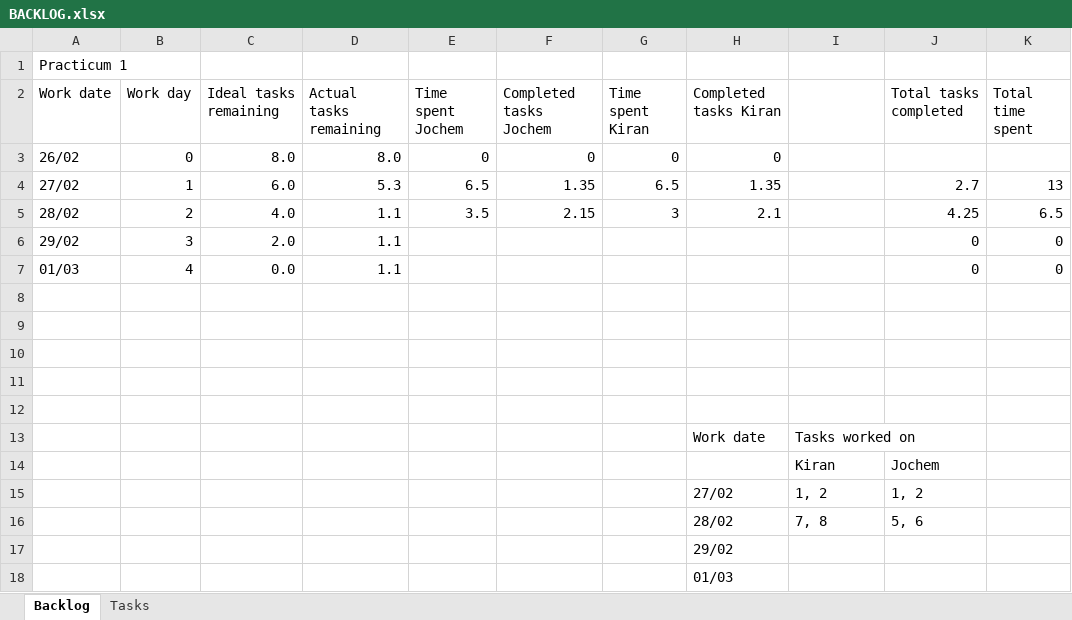
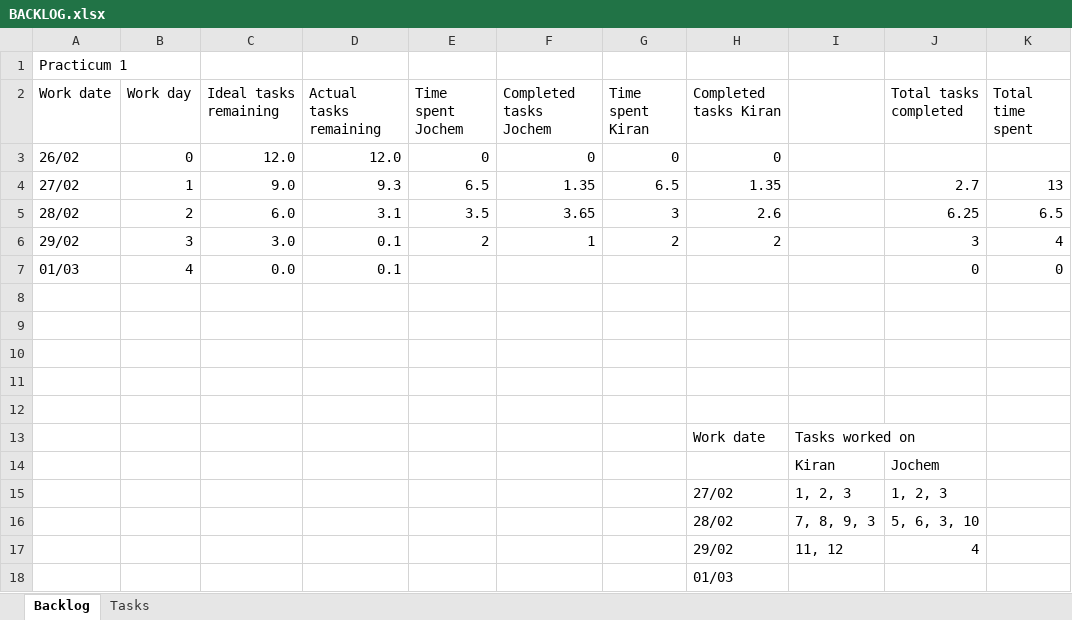
Before and after one commit to Singh-Kiran-P/Chess, an Excel workbook: Scrum/BACKLOG.xlsx, sheet Backlog, drawn as a sheet; values as stored, in another font and other column widths than the file's, no cell formats; charts and pictures not drawn; removed rows and columns are numbered as before the commit, all else as after; the diff names each change by its address in the sheet, - before the commit and + after, or states it on an @@ line.

Commit message:
Updated Backlog

```diff
--- a/Scrum/BACKLOG.xlsx (sheet Backlog)
+++ b/Scrum/BACKLOG.xlsx (sheet Backlog)
-C3 (Ideal tasks remaining): 8.0
+C3 (Ideal tasks remaining): 12.0
-D3 (Actual tasks remaining): 8.0
+D3 (Actual tasks remaining): 12.0
-C4 (Ideal tasks remaining): 6.0
+C4 (Ideal tasks remaining): 9.0
-D4 (Actual tasks remaining): 5.3
+D4 (Actual tasks remaining): 9.3
-C5 (Ideal tasks remaining): 4.0
+C5 (Ideal tasks remaining): 6.0
-D5 (Actual tasks remaining): 1.1
+D5 (Actual tasks remaining): 3.1
-F5 (Completed tasks Jochem): 2.15
+F5 (Completed tasks Jochem): 3.65
-H5 (Completed tasks Kiran): 2.1
+H5 (Completed tasks Kiran): 2.6
-J5 (Total tasks completed): 4.25
+J5 (Total tasks completed): 6.25
-row 6: 29/02 | 3 | 2.0 | 1.1 |  |  |  |  |  | 0 | 0
+row 6: 29/02 | 3 | 3.0 | 0.1 | 2 | 1 | 2 | 2 |  | 3 | 4
-D7 (Actual tasks remaining): 1.1
+D7 (Actual tasks remaining): 0.1
-I15: 1, 2
+I15: 1, 2, 3
-J15 (Total tasks completed): 1, 2
+J15 (Total tasks completed): 1, 2, 3
-row 16:  |  |  |  |  |  |  | 28/02 | 7, 8 | 5, 6
-row 17:  |  |  |  |  |  |  | 29/02
+row 16:  |  |  |  |  |  |  | 28/02 | 7, 8, 9, 3 | 5, 6, 3, 10
+row 17:  |  |  |  |  |  |  | 29/02 | 11, 12 | 4
```
Also changed, not shown: sheet Tasks, cell formats, charts or pictures.
